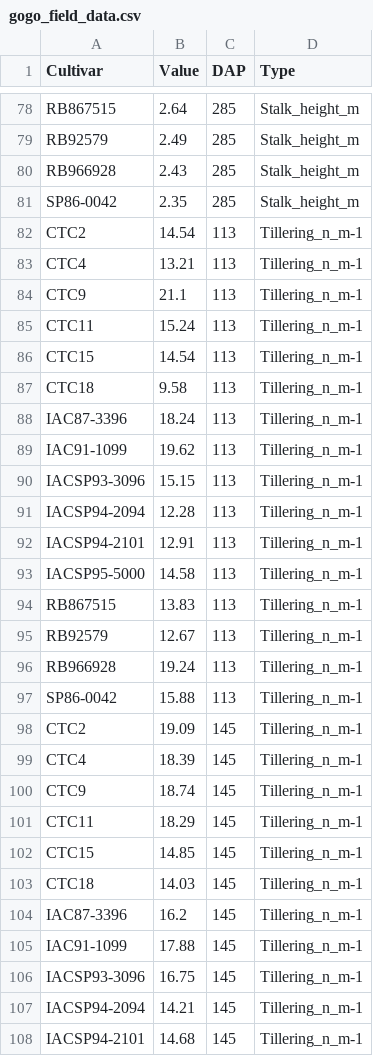
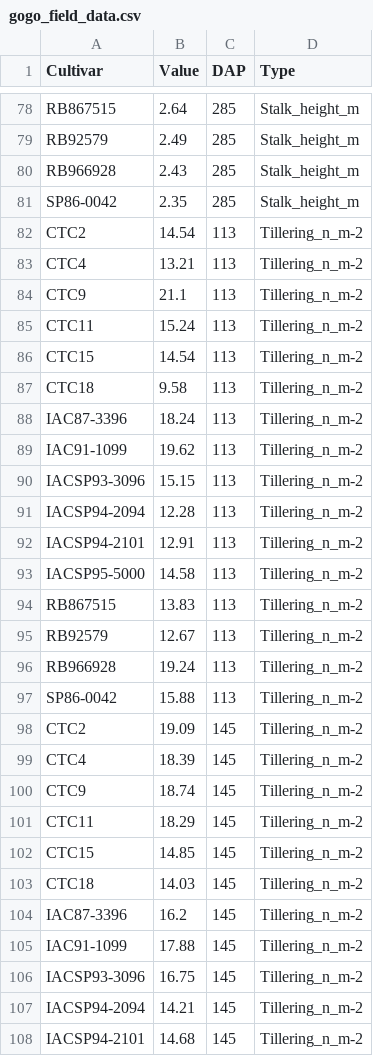
Before and after one commit to Murilodsv/dssat_sscan_calib, a CSV file: db/gogo_field_data.csv, drawn as a sheet; only a part is shown, gaps mark what is left out; the diff covers the shown part only.

```diff
--- a/db/gogo_field_data.csv
+++ b/db/gogo_field_data.csv
@@ -81,28 +81,28 @@ RB966928,2.43,285,Stalk_height_m
 SP86-0042,2.35,285,Stalk_height_m
-CTC2,14.54,113,Tillering_n_m-1
-CTC4,13.21,113,Tillering_n_m-1
-CTC9,21.1,113,Tillering_n_m-1
-CTC11,15.24,113,Tillering_n_m-1
-CTC15,14.54,113,Tillering_n_m-1
-CTC18,9.58,113,Tillering_n_m-1
-IAC87-3396,18.24,113,Tillering_n_m-1
-IAC91-1099,19.62,113,Tillering_n_m-1
-IACSP93-3096,15.15,113,Tillering_n_m-1
-IACSP94-2094,12.28,113,Tillering_n_m-1
-IACSP94-2101,12.91,113,Tillering_n_m-1
-IACSP95-5000,14.58,113,Tillering_n_m-1
-RB867515,13.83,113,Tillering_n_m-1
-RB92579,12.67,113,Tillering_n_m-1
-RB966928,19.24,113,Tillering_n_m-1
-SP86-0042,15.88,113,Tillering_n_m-1
-CTC2,19.09,145,Tillering_n_m-1
-CTC4,18.39,145,Tillering_n_m-1
-CTC9,18.74,145,Tillering_n_m-1
-CTC11,18.29,145,Tillering_n_m-1
-CTC15,14.85,145,Tillering_n_m-1
-CTC18,14.03,145,Tillering_n_m-1
-IAC87-3396,16.2,145,Tillering_n_m-1
-IAC91-1099,17.88,145,Tillering_n_m-1
-IACSP93-3096,16.75,145,Tillering_n_m-1
-IACSP94-2094,14.21,145,Tillering_n_m-1
-IACSP94-2101,14.68,145,Tillering_n_m-1
+CTC2,14.54,113,Tillering_n_m-2
+CTC4,13.21,113,Tillering_n_m-2
+CTC9,21.1,113,Tillering_n_m-2
+CTC11,15.24,113,Tillering_n_m-2
+CTC15,14.54,113,Tillering_n_m-2
+CTC18,9.58,113,Tillering_n_m-2
+IAC87-3396,18.24,113,Tillering_n_m-2
+IAC91-1099,19.62,113,Tillering_n_m-2
+IACSP93-3096,15.15,113,Tillering_n_m-2
+IACSP94-2094,12.28,113,Tillering_n_m-2
+IACSP94-2101,12.91,113,Tillering_n_m-2
+IACSP95-5000,14.58,113,Tillering_n_m-2
+RB867515,13.83,113,Tillering_n_m-2
+RB92579,12.67,113,Tillering_n_m-2
+RB966928,19.24,113,Tillering_n_m-2
+SP86-0042,15.88,113,Tillering_n_m-2
+CTC2,19.09,145,Tillering_n_m-2
+CTC4,18.39,145,Tillering_n_m-2
+CTC9,18.74,145,Tillering_n_m-2
+CTC11,18.29,145,Tillering_n_m-2
+CTC15,14.85,145,Tillering_n_m-2
+CTC18,14.03,145,Tillering_n_m-2
+IAC87-3396,16.2,145,Tillering_n_m-2
+IAC91-1099,17.88,145,Tillering_n_m-2
+IACSP93-3096,16.75,145,Tillering_n_m-2
+IACSP94-2094,14.21,145,Tillering_n_m-2
+IACSP94-2101,14.68,145,Tillering_n_m-2
```
Also changed, not shown: 37 edited cells elsewhere in this file, dssat_canegro_calib_par.csv, 9 other files.
